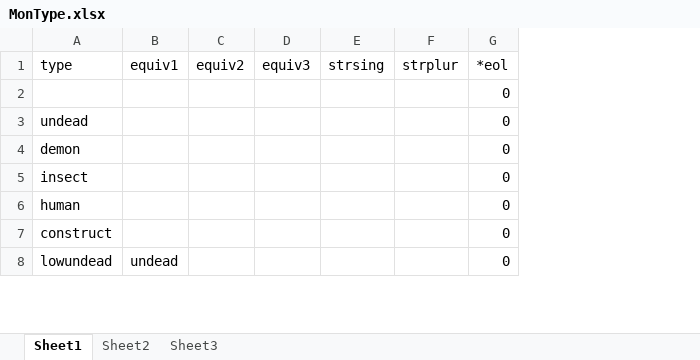
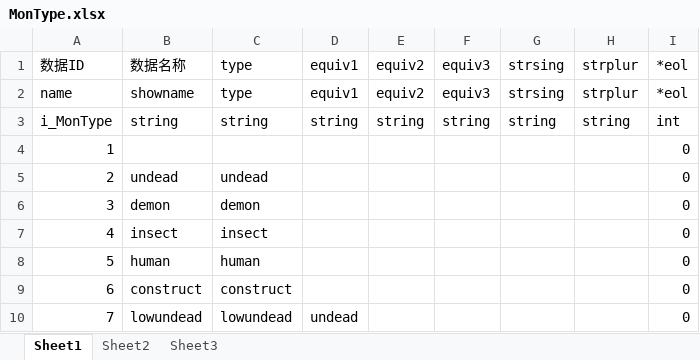
Before and after one commit to zpcpi/DiabloII_data, an Excel workbook: excel/data_excel/MonType.xlsx, sheet Sheet1, drawn as a sheet; only a part is shown; values as stored, in another font and other column widths than the file's, no borders; addresses are those after the commit; the diff names each change by its address in the sheet, - before the commit and + after, or states it on an @@ line.

```diff
--- a/excel/data_excel/MonType.xlsx (sheet Sheet1)
+++ b/excel/data_excel/MonType.xlsx (sheet Sheet1)
+column A, row 1: 数据ID; rows 4-10: 1 | 2 | 3 | 4 | 5 | 6 | 7
+column B, row 1: 数据名称; rows 5-10: undead | demon | insect | human | construct | lowundead
+row 2: name | showname | type | equiv1 | equiv2 | equiv3 | strsing | strplur | *eol
+row 3: i_MonType | string | string | string | string | string | string | string | int
```
Also changed, not shown: excel/data_excel/MonStats.xlsx, excel/data_excel/MonStats2.xlsx, 2 other files.
